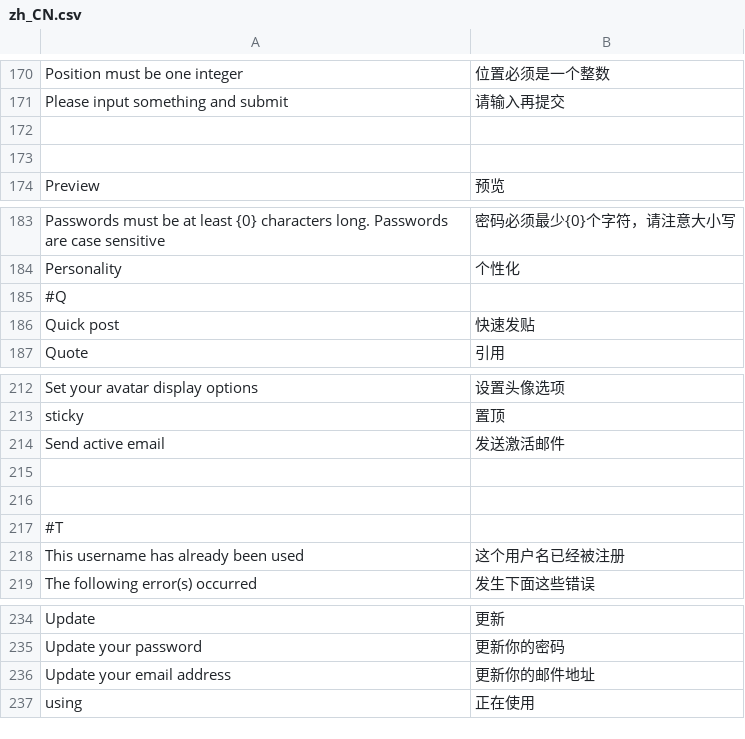
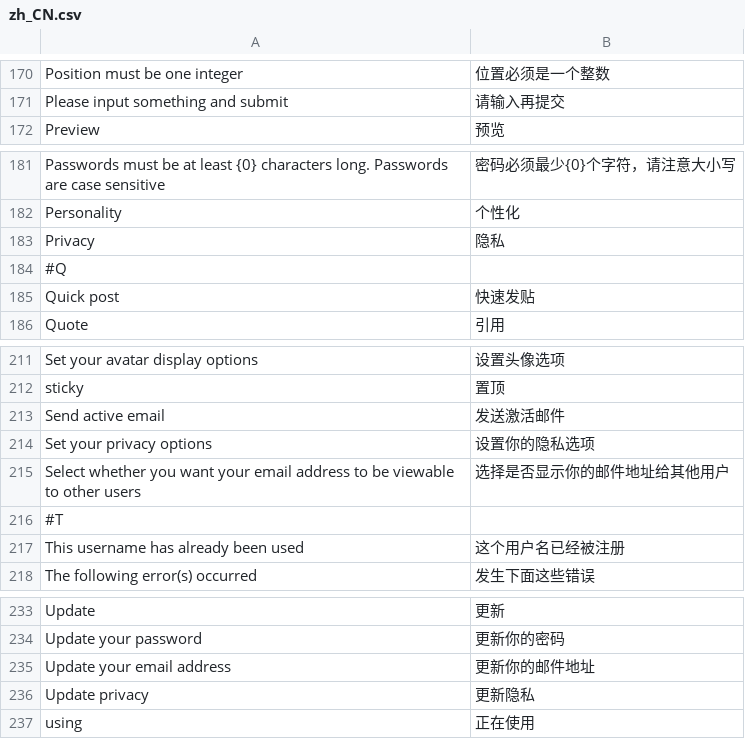
Before and after one commit to ds828/tornadobb, a CSV file: tornadobb/i18n/zh_CN.csv, drawn as a sheet; only a part is shown, gaps mark what is left out.

Commit message:
OK - privacy

```diff
--- a/tornadobb/i18n/zh_CN.csv
+++ b/tornadobb/i18n/zh_CN.csv
@@ -171,4 +171,2 @@
 "Please input something and submit","请输入再提交"
-
-
 "Preview","预览"
@@ -184,2 +182,3 @@
 "Personality","个性化"
+"Privacy","隐私"
 #Q
@@ -214,4 +213,4 @@
 "Send active email","发送激活邮件"
-
-
+"Set your privacy options","设置你的隐私选项"
+"Select whether you want your email address to be viewable to other users","选择是否显示你的邮件地址给其他用户"
 #T
@@ -236,2 +235,3 @@
 "Update your email address","更新你的邮件地址"
+"Update privacy","更新隐私"
 "using","正在使用"
```
Also changed, not shown: 4 other files.
